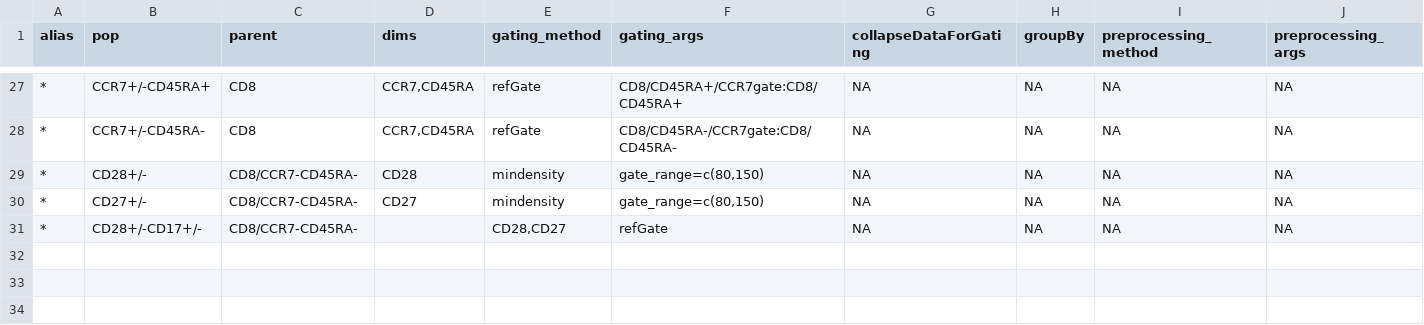
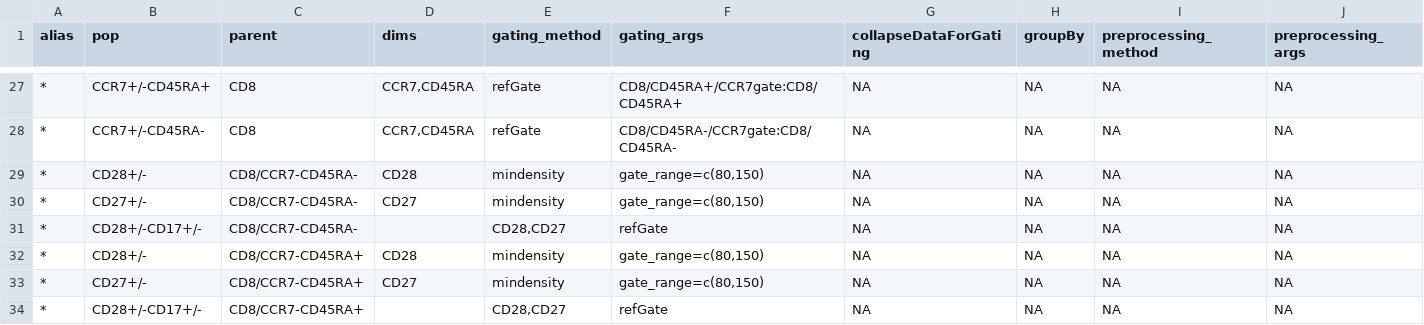
Before and after one commit to hartm425/auto-fcs, a CSV file: explore/openCyto/lymph.dev.c.csv, drawn as a sheet; only a part is shown, gaps mark what is left out; the diff names each change by its address in the sheet, - before the commit and + after, or states it on an @@ line.

Commit message:
prep for E E1 E2

```diff
--- a/explore/openCyto/lymph.dev.c.csv
+++ b/explore/openCyto/lymph.dev.c.csv
+row 32: * | CD28+/- | CD8/CCR7-CD45RA+ | CD28 | mindensity | gate_range=c(80,150) | NA | NA | NA | NA
+row 33: * | CD27+/- | CD8/CCR7-CD45RA+ | CD27 | mindensity | gate_range=c(80,150) | NA | NA | NA | NA
+row 34: * | CD28+/-CD17+/- | CD8/CCR7-CD45RA+ |  | CD28,CD27 | refGate | NA | NA | NA | NA
```
